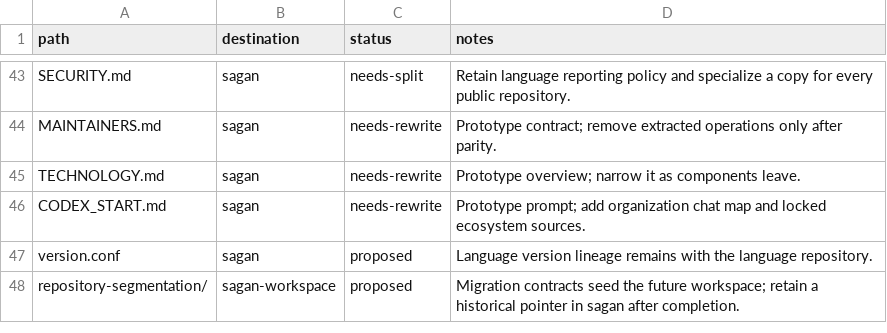
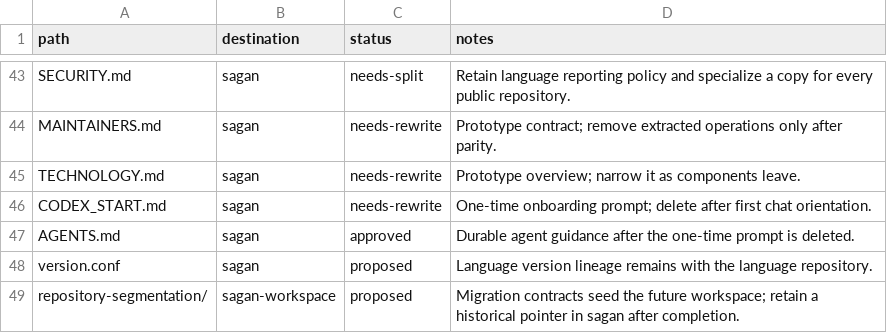
Before and after one commit to JoePShoulak/sagan, a TSV file: repository-segmentation/inventory.tsv, drawn as a sheet; only a part is shown, gaps mark what is left out.

Commit message:
Document one-time onboarding and issue-driven split workflow (#7)

```diff
--- a/repository-segmentation/inventory.tsv
+++ b/repository-segmentation/inventory.tsv
@@ -45,3 +45,4 @@ MAINTAINERS.md	sagan	needs-rewrite	Prototype contract; remove extracted operatio
 TECHNOLOGY.md	sagan	needs-rewrite	Prototype overview; narrow it as components leave.
-CODEX_START.md	sagan	needs-rewrite	Prototype prompt; add organization chat map and locked ecosystem sources.
+CODEX_START.md	sagan	needs-rewrite	One-time onboarding prompt; delete after first chat orientation.
+AGENTS.md	sagan	approved	Durable agent guidance after the one-time prompt is deleted.
 version.conf	sagan	proposed	Language version lineage remains with the language repository.
```
Also changed, not shown: 13 other files.
